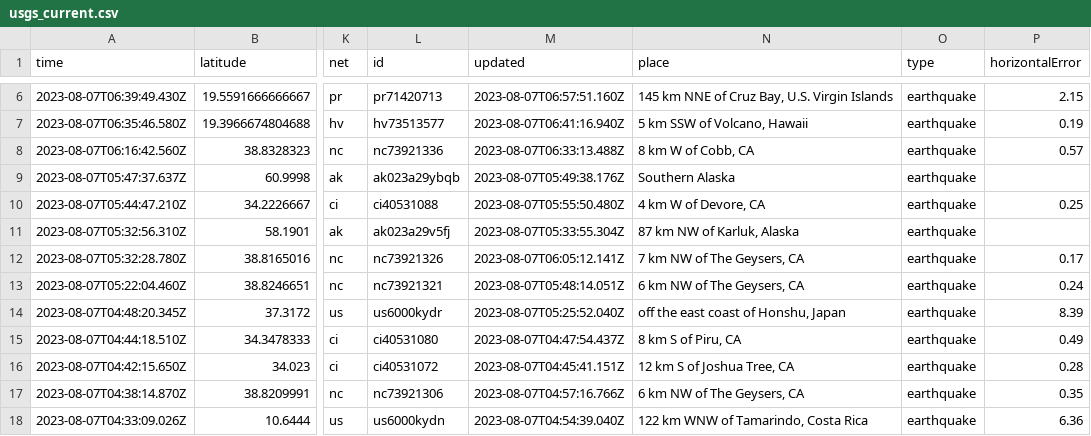
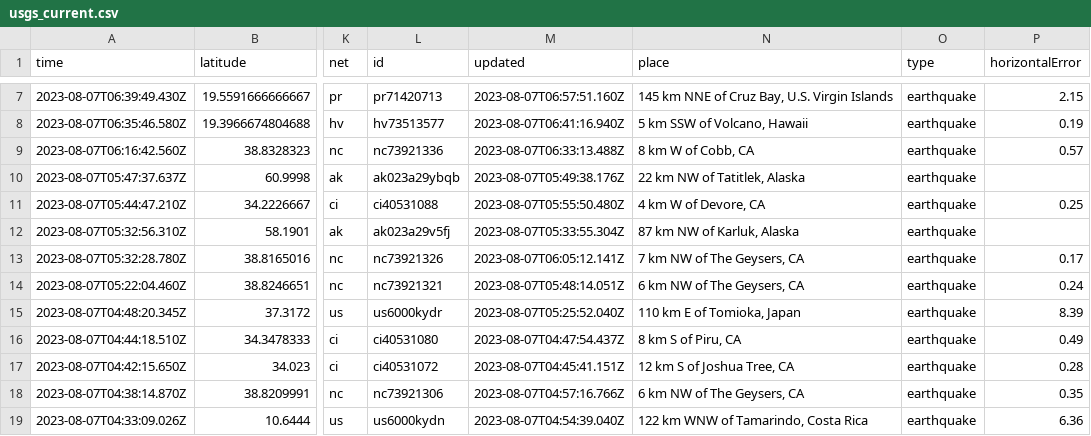
Before and after one commit to sabrinamochi/github-actions, a CSV file: usgs_current.csv, drawn as a sheet; only a part is shown, gaps mark what is left out; addresses are those after the commit; the diff covers the shown part only; the diff names each change by its address in the sheet, - before the commit and + after, or states it on an @@ line.

```diff
--- a/usgs_current.csv
+++ b/usgs_current.csv
-N10 (place): Southern Alaska
+N10 (place): 22 km NW of Tatitlek, Alaska
-N15 (place): off the east coast of Honshu, Japan
+N15 (place): 110 km E of Tomioka, Japan
```
Also changed, not shown: 1 added row, 1 removed row and 22 edited cells elsewhere in this file.
